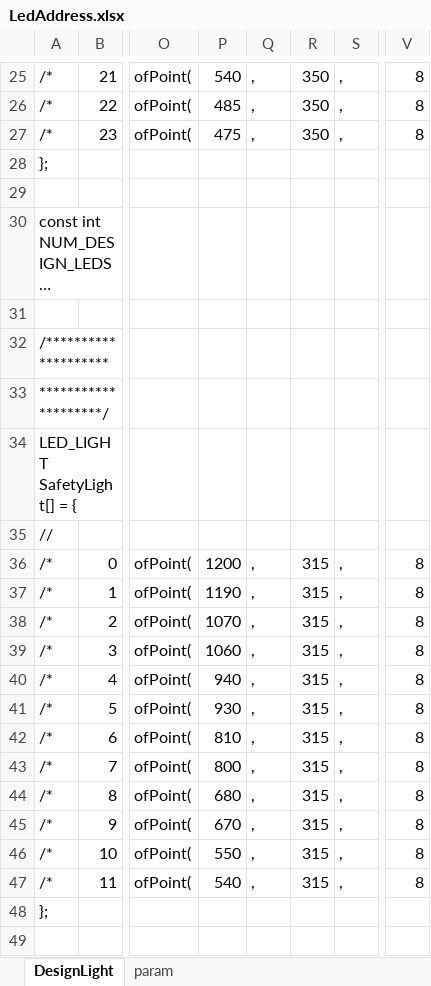
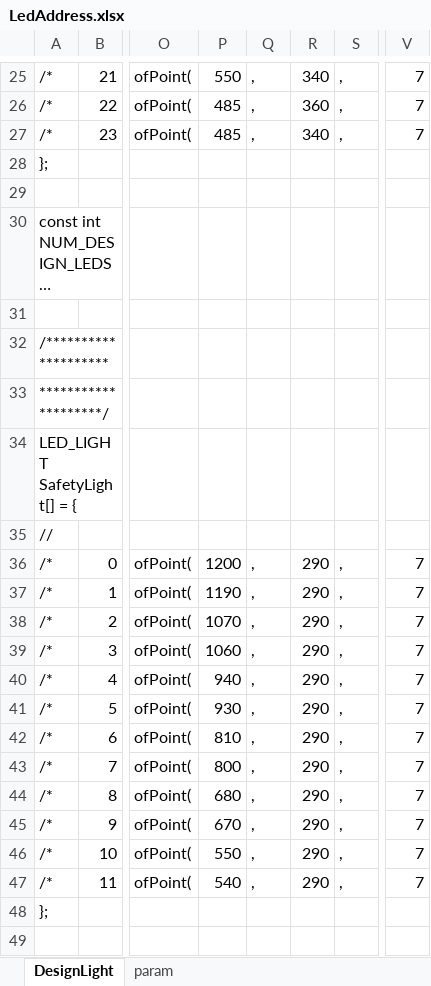
Before and after one commit to SJ-magic-work-pavilion/Pavilion_with_IchiroYamaguchi, an Excel workbook: LedAddress.xlsx, sheet DesignLight, drawn as a sheet; only a part is shown, gaps mark what is left out; long unchanged cells end in …; values as stored, in another font and other column widths than the file's, no borders; the diff covers the shown part only; the diff names each change by its address in the sheet, - before the commit and + after, or states it on an @@ line.

```diff
--- a/LedAddress.xlsx (sheet DesignLight)
+++ b/LedAddress.xlsx (sheet DesignLight)
-P25: 540
+P25: 550
-R25: 350
+R25: 340
-V25:V27: 8
+V25:V27: 7
-R26: 350
+R26: 360
-P27: 475
+P27: 485
-R27: 350
+R27: 340
-R36:R47: 315
+R36:R47: 290
-V36:V47: 8
+V36:V47: 7
```
Also changed, not shown: 52 edited cells elsewhere in this sheet, sheet param, formulas that keep their value, BlockGrouping.xlsx, BlockPattern.xlsx, 13 other files.
